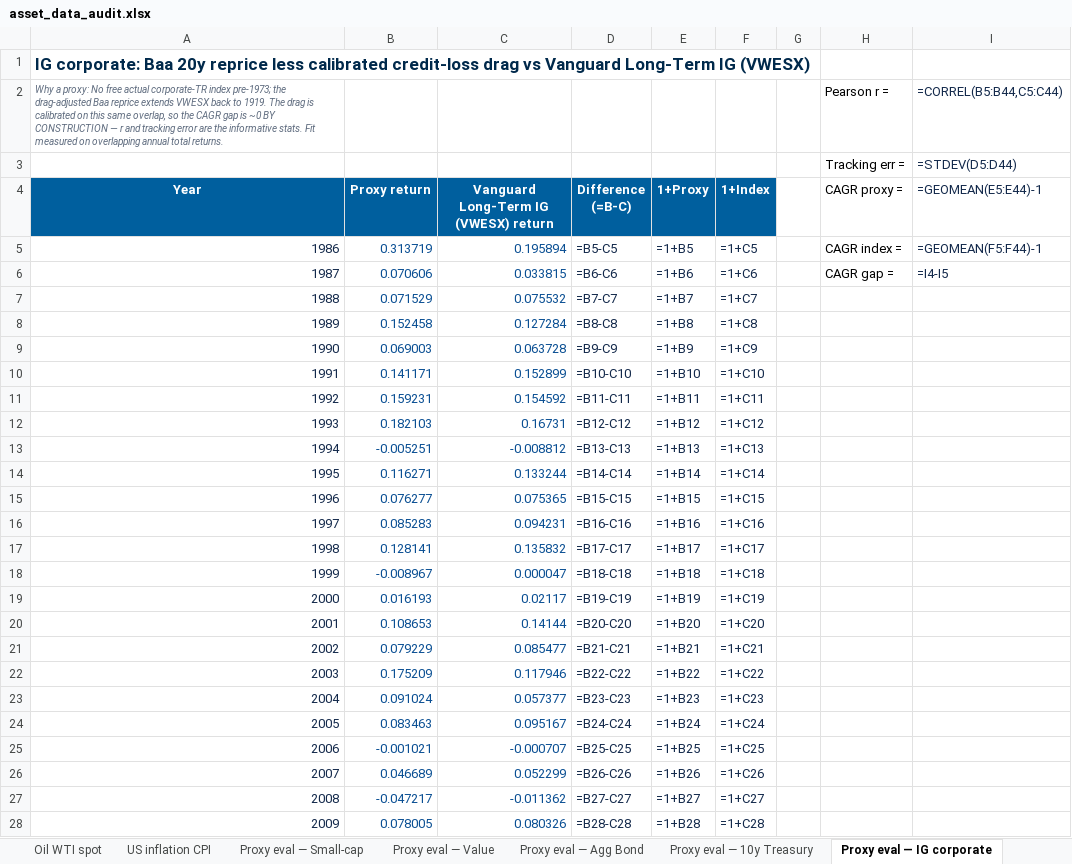
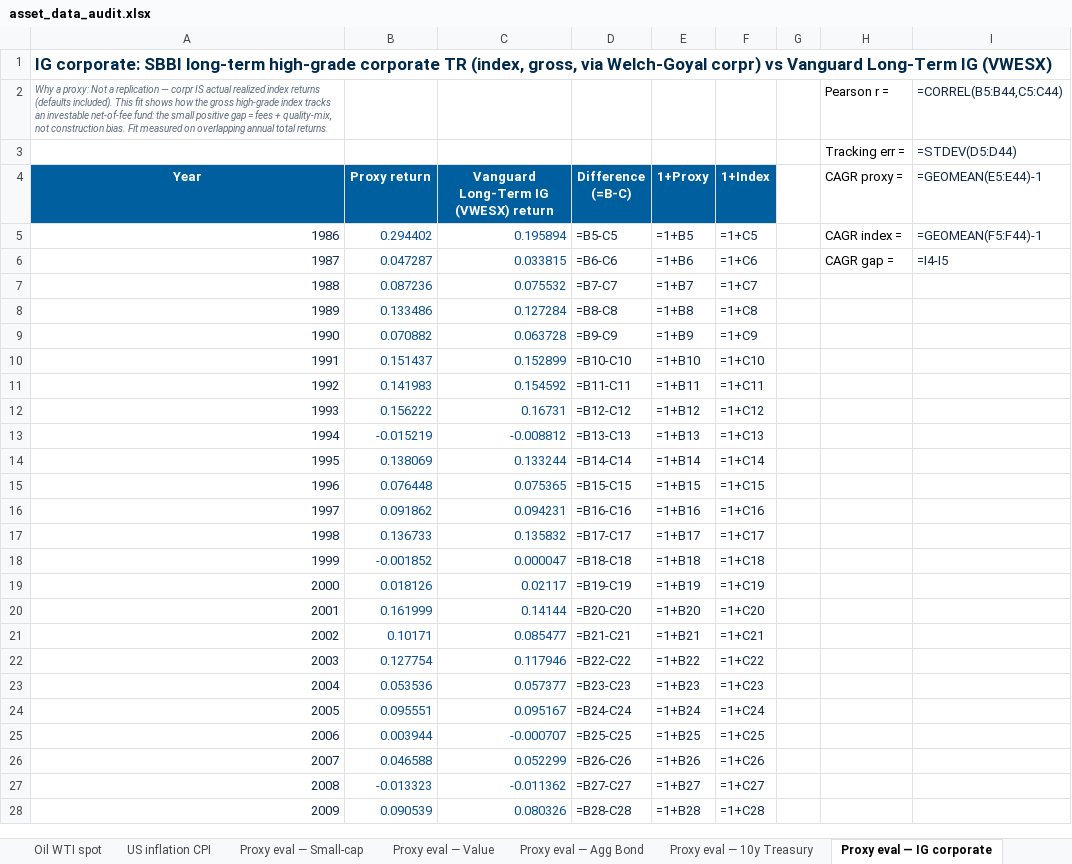
Before and after one commit to jhdavis789/gold-holders-dashboard, an Excel workbook: asset_data_audit.xlsx, sheet Proxy eval — IG corporate, drawn as a sheet; only a part is shown; values as stored, in another font and other column widths than the file's, no borders; formulas without a stored value are shown as written; the diff covers the shown part only; the diff names each change by its address in the sheet, - before the commit and + after, or states it on an @@ line.

Commit message:
credit series -> actual realized SBBI corpr returns (Welch-Goyal) + VWESX tail

```diff
--- a/asset_data_audit.xlsx (sheet Proxy eval — IG corporate)
+++ b/asset_data_audit.xlsx (sheet Proxy eval — IG corporate)
-A1 (Year): IG corporate: Baa 20y reprice less calibrated credit-loss drag vs Vanguard…
+A1 (Year): IG corporate: SBBI long-term high-grade corporate TR (index, gross, via Welch-Goyal corpr) vs Vanguard…
-A2 (Year): …a proxy: No free actual corporate-TR index pre-1973; the drag-adjusted Baa reprice extends VWESX back to 1919. The drag is calibrated on this same overlap, so the CAGR gap is ~0 BY CONSTRUCTION — r and tracking error are the informative stats. Fit measured…
+A2 (Year): …a proxy: Not a replication — corpr IS actual realized index returns (defaults included). This fit shows how the gross high-grade index tracks an investable net-of-fee fund: the small positive gap = fees + quality-mix, not construction bias. Fit measured…
-B5 (Proxy return): 0.313719
+B5 (Proxy return): 0.294402
-B6 (Proxy return): 0.070606
+B6 (Proxy return): 0.047287
-B7 (Proxy return): 0.071529
+B7 (Proxy return): 0.087236
-B8 (Proxy return): 0.152458
+B8 (Proxy return): 0.133486
-B9 (Proxy return): 0.069003
+B9 (Proxy return): 0.070882
-B10 (Proxy return): 0.141171
+B10 (Proxy return): 0.151437
-B11 (Proxy return): 0.159231
+B11 (Proxy return): 0.141983
-B12 (Proxy return): 0.182103
+B12 (Proxy return): 0.156222
-B13 (Proxy return): -0.005251
+B13 (Proxy return): -0.015219
-B14 (Proxy return): 0.116271
+B14 (Proxy return): 0.138069
-B15 (Proxy return): 0.076277
+B15 (Proxy return): 0.076448
-B16 (Proxy return): 0.085283
+B16 (Proxy return): 0.091862
-B17 (Proxy return): 0.128141
+B17 (Proxy return): 0.136733
-B18 (Proxy return): -0.008967
+B18 (Proxy return): -0.001852
-B19 (Proxy return): 0.016193
+B19 (Proxy return): 0.018126
-B20 (Proxy return): 0.108653
+B20 (Proxy return): 0.161999
-B21 (Proxy return): 0.079229
+B21 (Proxy return): 0.10171
-B22 (Proxy return): 0.175209
+B22 (Proxy return): 0.127754
-B23 (Proxy return): 0.091024
+B23 (Proxy return): 0.053536
-B24 (Proxy return): 0.083463
+B24 (Proxy return): 0.095551
-B25 (Proxy return): -0.001021
+B25 (Proxy return): 0.003944
-B26 (Proxy return): 0.046689
+B26 (Proxy return): 0.046588
-B27 (Proxy return): -0.047217
+B27 (Proxy return): -0.013323
-B28 (Proxy return): 0.078005
+B28 (Proxy return): 0.090539
```
Also changed, not shown: 16 edited cells elsewhere in this sheet, sheet US IG corporate, sheet US IG corp VWESX leg, sheet About, 4 other files.
